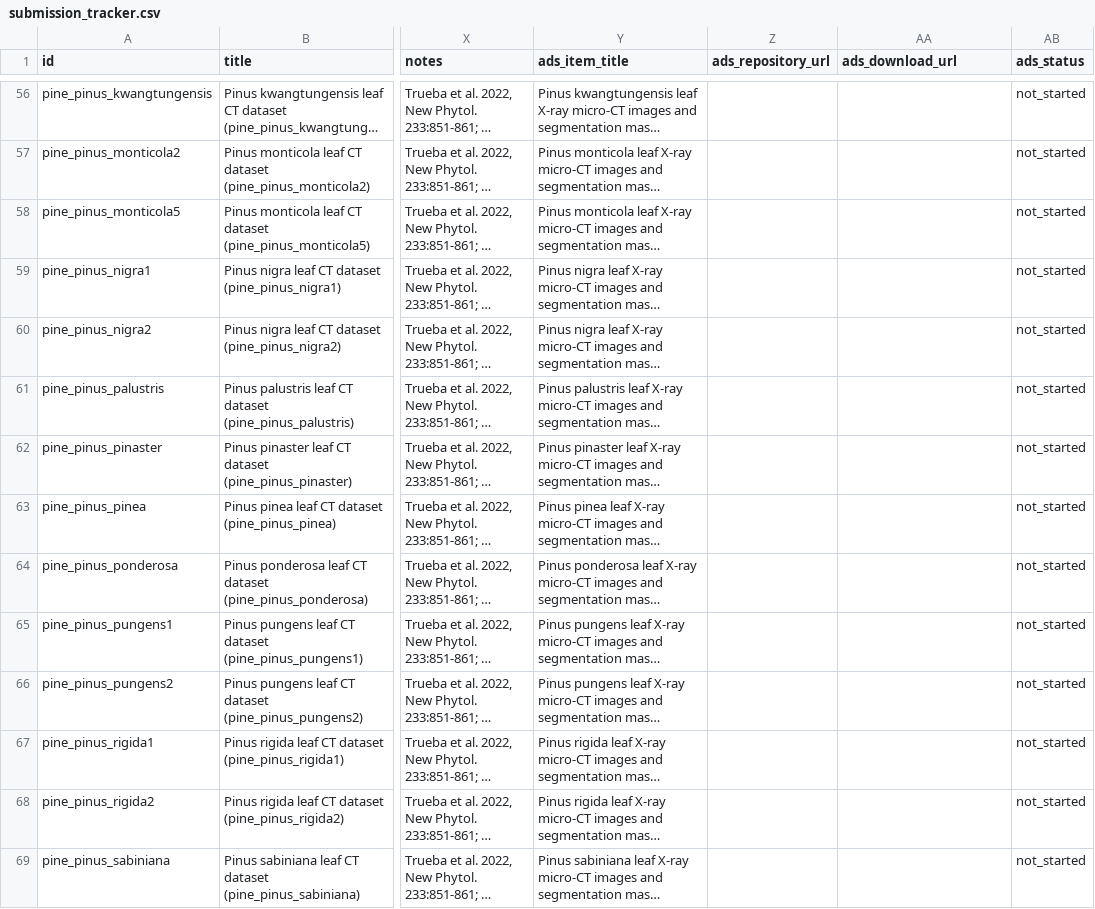
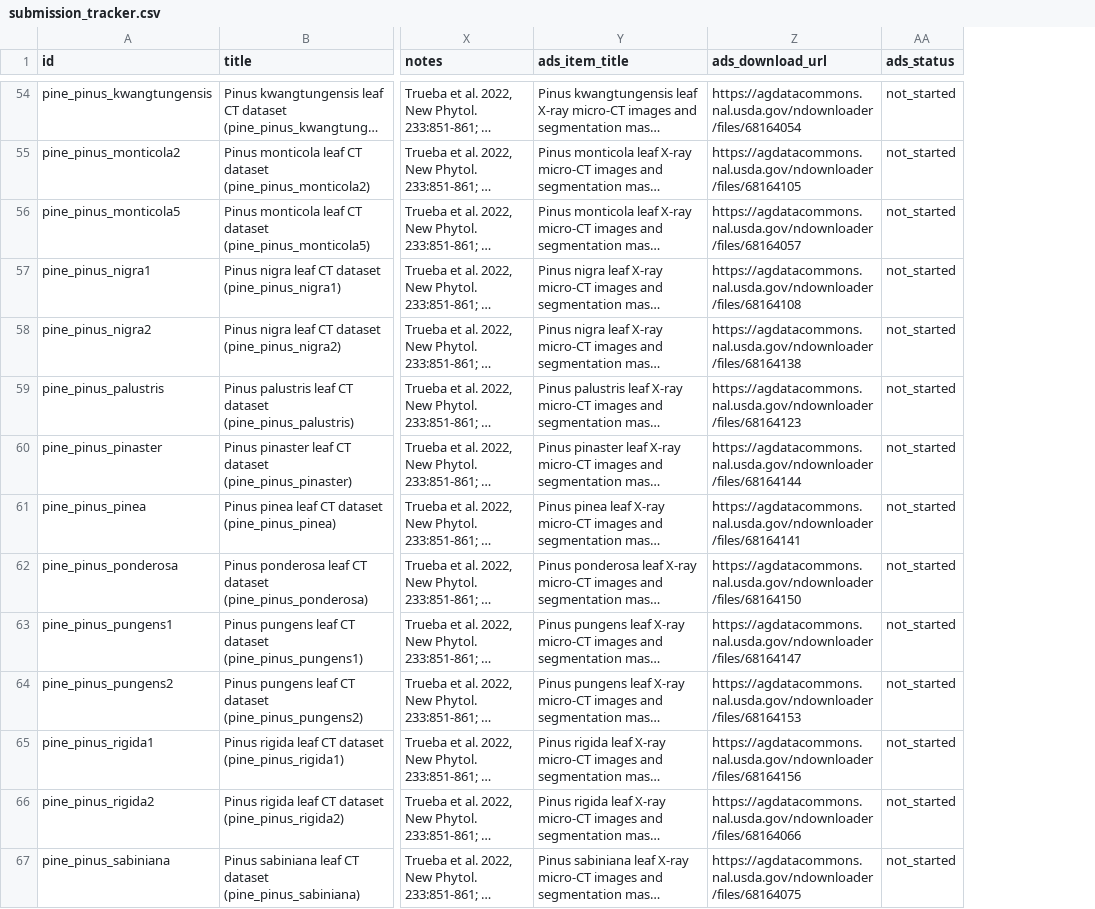
Before and after one commit to leafcthub/leafcthub.github.io, a CSV file: ag_data_commons/submission_tracker.csv, drawn as a sheet; only a part is shown, gaps mark what is left out; long unchanged cells end in …; removed rows and columns are numbered as before the commit, all else as after; the diff covers the shown part only; the diff names each change by its address in the sheet, - before the commit and + after, or states it on an @@ line.

```diff
--- a/ag_data_commons/submission_tracker.csv
+++ b/ag_data_commons/submission_tracker.csv
-column Z (ads_repository_url), empty
-Z54 (ads_download_url): (empty)
+Z54 (ads_download_url): https://agdatacommons.nal.usda.gov/ndownloader/files/68164054
-Z55 (ads_download_url): (empty)
+Z55 (ads_download_url): https://agdatacommons.nal.usda.gov/ndownloader/files/68164105
-Z56 (ads_download_url): (empty)
+Z56 (ads_download_url): https://agdatacommons.nal.usda.gov/ndownloader/files/68164057
-Z57 (ads_download_url): (empty)
+Z57 (ads_download_url): https://agdatacommons.nal.usda.gov/ndownloader/files/68164108
-Z58 (ads_download_url): (empty)
+Z58 (ads_download_url): https://agdatacommons.nal.usda.gov/ndownloader/files/68164138
-Z59 (ads_download_url): (empty)
+Z59 (ads_download_url): https://agdatacommons.nal.usda.gov/ndownloader/files/68164123
-Z60 (ads_download_url): (empty)
+Z60 (ads_download_url): https://agdatacommons.nal.usda.gov/ndownloader/files/68164144
-Z61 (ads_download_url): (empty)
+Z61 (ads_download_url): https://agdatacommons.nal.usda.gov/ndownloader/files/68164141
-Z62 (ads_download_url): (empty)
+Z62 (ads_download_url): https://agdatacommons.nal.usda.gov/ndownloader/files/68164150
-Z63 (ads_download_url): (empty)
+Z63 (ads_download_url): https://agdatacommons.nal.usda.gov/ndownloader/files/68164147
-Z64 (ads_download_url): (empty)
+Z64 (ads_download_url): https://agdatacommons.nal.usda.gov/ndownloader/files/68164153
-Z65 (ads_download_url): (empty)
+Z65 (ads_download_url): https://agdatacommons.nal.usda.gov/ndownloader/files/68164156
-Z66 (ads_download_url): (empty)
+Z66 (ads_download_url): https://agdatacommons.nal.usda.gov/ndownloader/files/68164066
-Z67 (ads_download_url): (empty)
+Z67 (ads_download_url): https://agdatacommons.nal.usda.gov/ndownloader/files/68164075
```
Also changed, not shown: 2 added rows, 2 removed rows and 86 edited cells elsewhere in this file, 2 other files.
